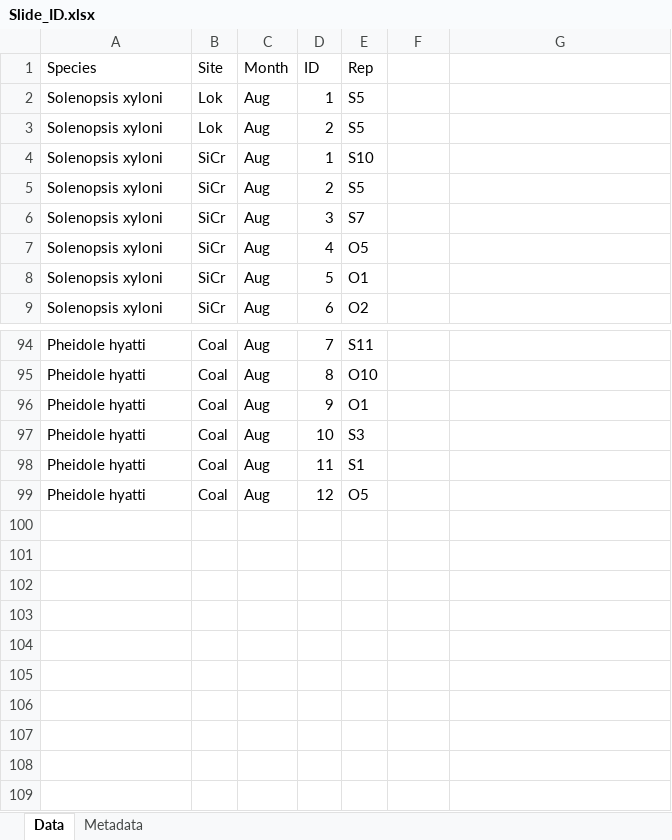
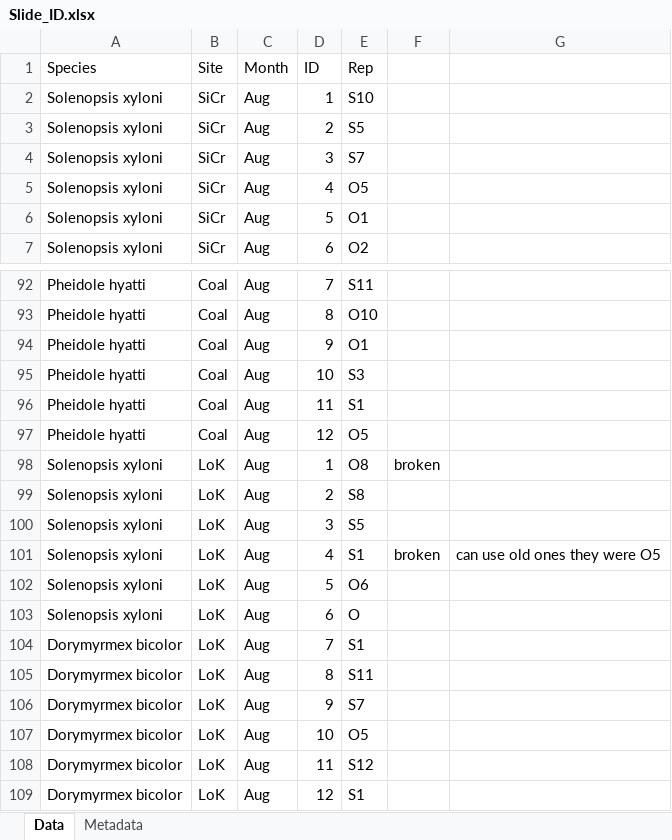
Before and after one commit to jennabraun/ant_habitat_coexistence, an Excel workbook: raw data/Slide_ID.xlsx, sheet Data, drawn as a sheet; only a part is shown, gaps mark what is left out; values as stored, in another font and other column widths than the file's, no borders; removed rows and columns are numbered as before the commit, all else as after; the diff names each change by its address in the sheet, - before the commit and + after, or states it on an @@ line.

Commit message:
Update Slide_ID.xlsx

```diff
--- a/raw data/Slide_ID.xlsx (sheet Data)
+++ b/raw data/Slide_ID.xlsx (sheet Data)
-row 2: Solenopsis xyloni | Lok | Aug | 1 | S5
-row 3: Solenopsis xyloni | Lok | Aug | 2 | S5
+row 98: Solenopsis xyloni | LoK | Aug | 1 | O8 | broken
+row 99: Solenopsis xyloni | LoK | Aug | 2 | S8
+row 100: Solenopsis xyloni | LoK | Aug | 3 | S5
+row 101: Solenopsis xyloni | LoK | Aug | 4 | S1 | broken | can use old ones they were O5
+row 102: Solenopsis xyloni | LoK | Aug | 5 | O6
+row 103: Solenopsis xyloni | LoK | Aug | 6 | O
+row 104: Dorymyrmex bicolor | LoK | Aug | 7 | S1
+row 105: Dorymyrmex bicolor | LoK | Aug | 8 | S11
+row 106: Dorymyrmex bicolor | LoK | Aug | 9 | S7
+row 107: Dorymyrmex bicolor | LoK | Aug | 10 | O5
+row 108: Dorymyrmex bicolor | LoK | Aug | 11 | S12
+row 109: Dorymyrmex bicolor | LoK | Aug | 12 | S1
```
